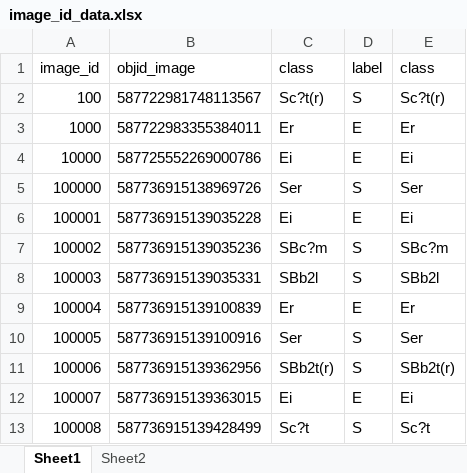
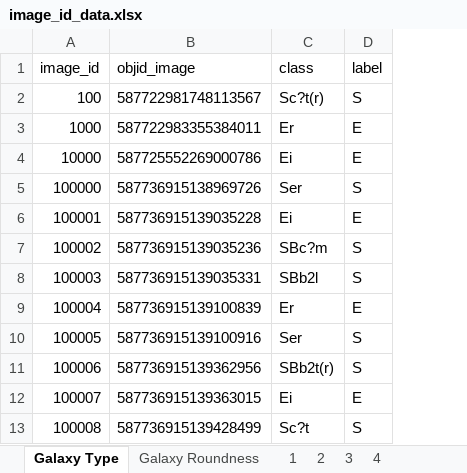
Before and after one commit to chapotincin/CV-Course-Project, an Excel workbook: image_id_data.xlsx, sheet Galaxy Type, drawn as a sheet; only a part is shown; values as stored, in another font and other column widths than the file's, no borders; the diff names each change by its address in the sheet, - before the commit and + after, or states it on an @@ line.

```diff
--- a/image_id_data.xlsx (sheet Galaxy Type)
+++ b/image_id_data.xlsx (sheet Galaxy Type)
-sheet tab: Sheet1
+sheet tab: Galaxy Type
-sheet tab: Sheet2
+sheet tab: Galaxy Roundness
+sheet tab: 1
+sheet tab: 2
+sheet tab: 3
+sheet tab: 4
-column E (class), rows 2-13: Sc?t(r) | Er | Ei | Ser | Ei | SBc?m | SBb2l | Er | Ser | SBb2t(r) | Ei | Sc?t
```
Also changed, not shown: sheet Galaxy Roundness.
